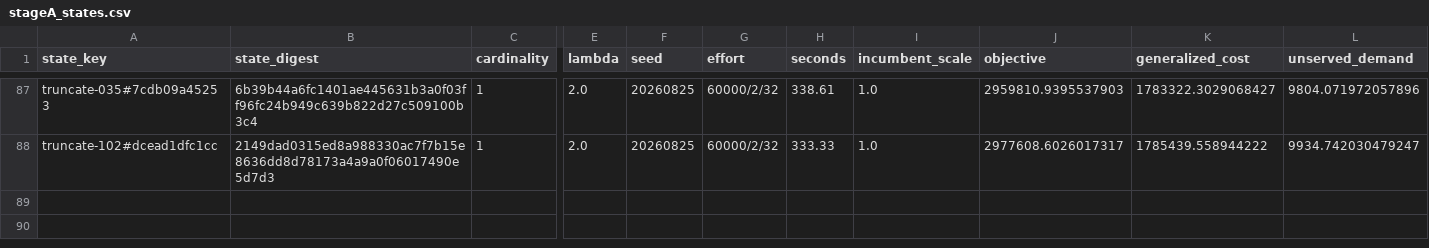
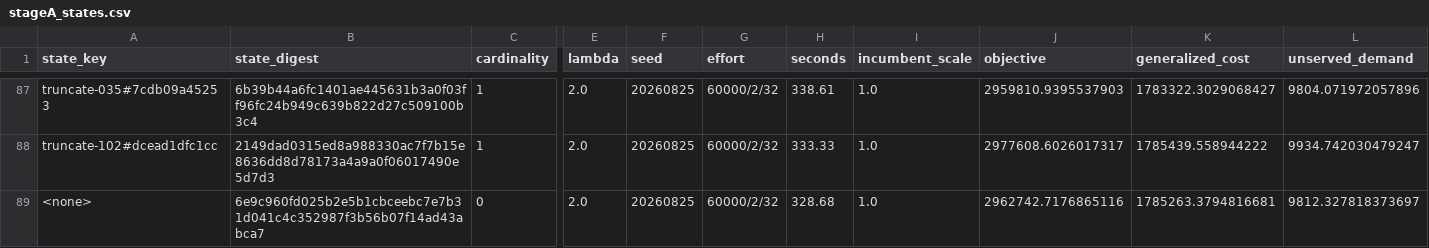
Before and after one commit to ian-gregory94/cota-route-optimization, a CSV file: outputs/exp3/stageA_states.csv, drawn as a sheet; only a part is shown, gaps mark what is left out; rows hold the shown columns only; the diff names each change by its address in the sheet, - before the commit and + after, or states it on an @@ line.

```diff
--- a/outputs/exp3/stageA_states.csv
+++ b/outputs/exp3/stageA_states.csv
+row 89: <none> | 6e9c960fd025b2e5b1cbceebc7e7b31d041c4c352987f3b56b07f14ad43abca7 | 0 | 2.0 | 20260825 | 60000/2/32 | 328.68 | 1.0 | 2962742.7176865116 | 1785263.3794816681 | 9812.327818373697
```
Also changed, not shown: 5 other files.
